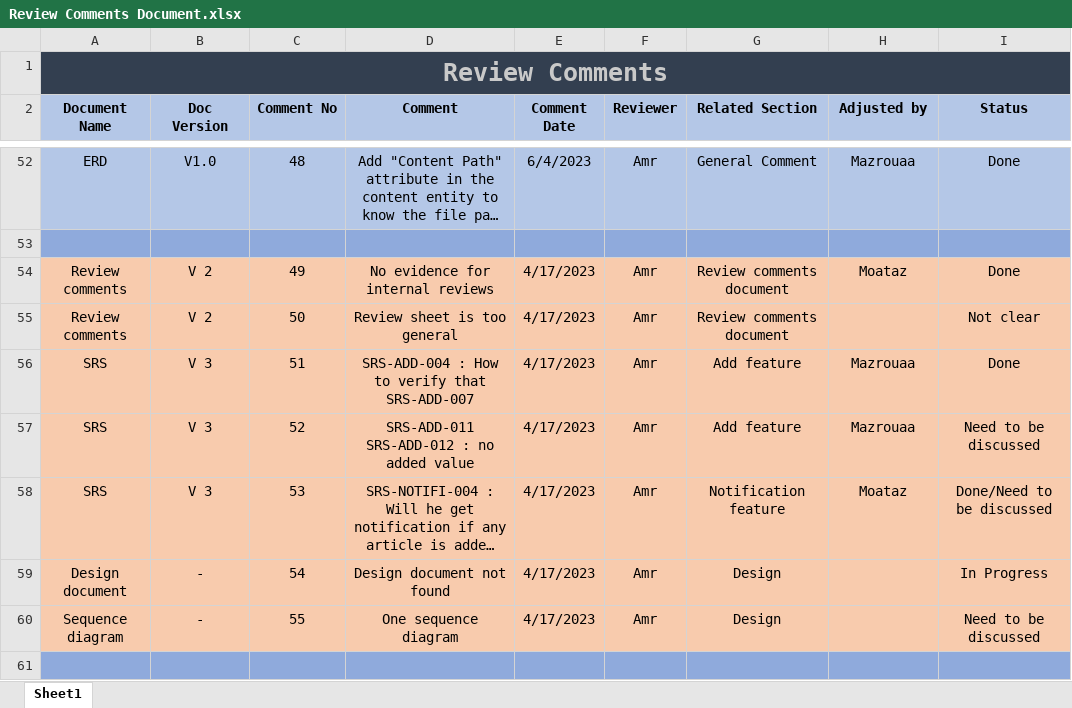
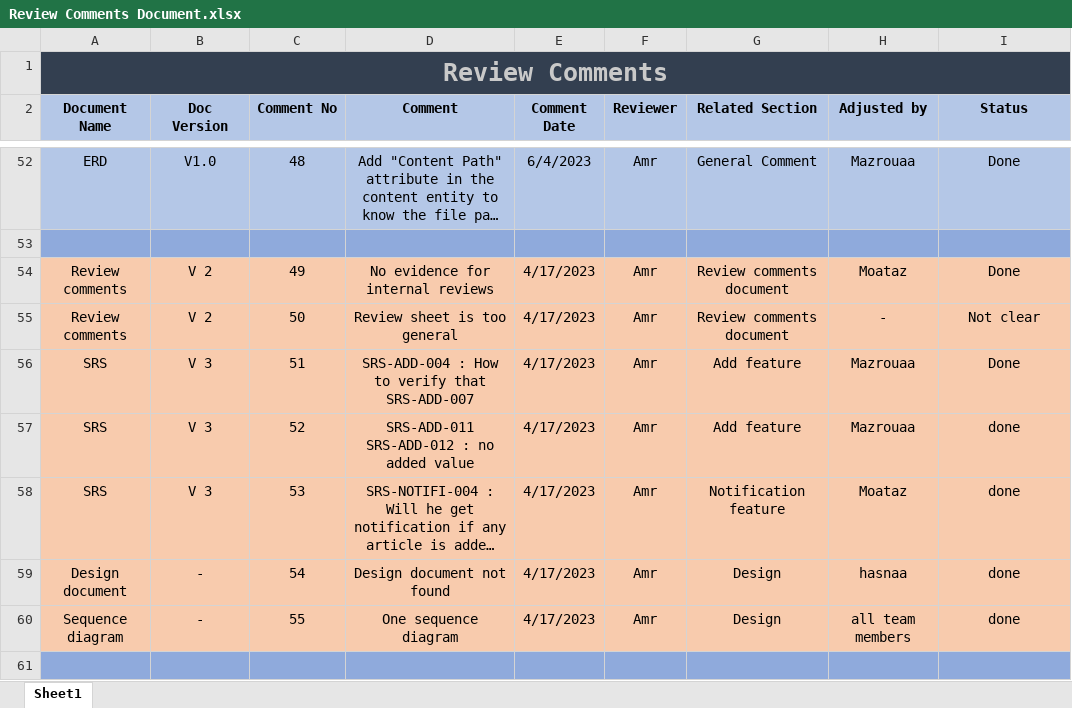
Before and after one commit to AlaaOsama25/learning-hub, an Excel workbook: Review Comments/Review Comments Document.xlsx, sheet Sheet1, drawn as a sheet; only a part is shown, gaps mark what is left out; long unchanged cells end in …; values as stored, in another font and other column widths than the file's, no borders; the diff covers the shown part only; the diff names each change by its address in the sheet, - before the commit and + after, or states it on an @@ line.

Commit message:
some reviews and changing flow charts location

```diff
--- a/Review Comments/Review Comments Document.xlsx (sheet Sheet1)
+++ b/Review Comments/Review Comments Document.xlsx (sheet Sheet1)
-H55 (Adjusted by): (empty)
+H55 (Adjusted by): -
-I57 (Status): Need to be discussed
+I57 (Status): done
-I58 (Status): Done/Need to be discussed
+I58 (Status): done
-H59 (Adjusted by): (empty)
+H59 (Adjusted by): hasnaa
-I59 (Status): In Progress
+I59 (Status): done
-H60 (Adjusted by): (empty)
+H60 (Adjusted by): all team members
-I60 (Status): Need to be discussed
+I60 (Status): done
```
Also changed, not shown: 6 added rows and 7 edited cells elsewhere in this sheet, 4 other files.
